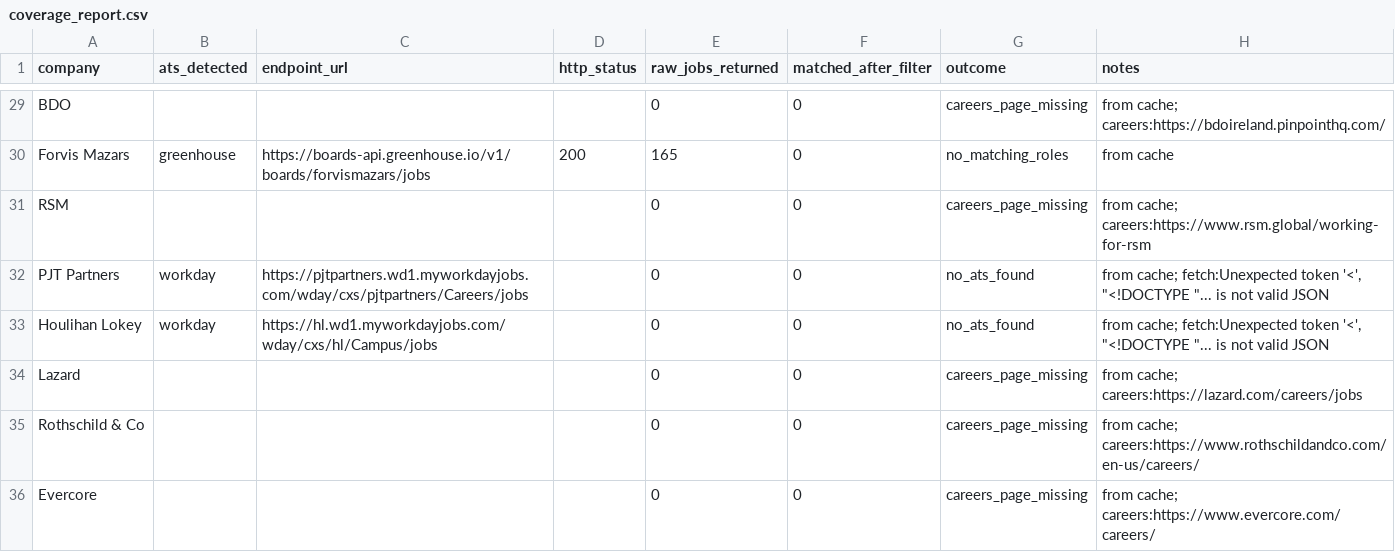
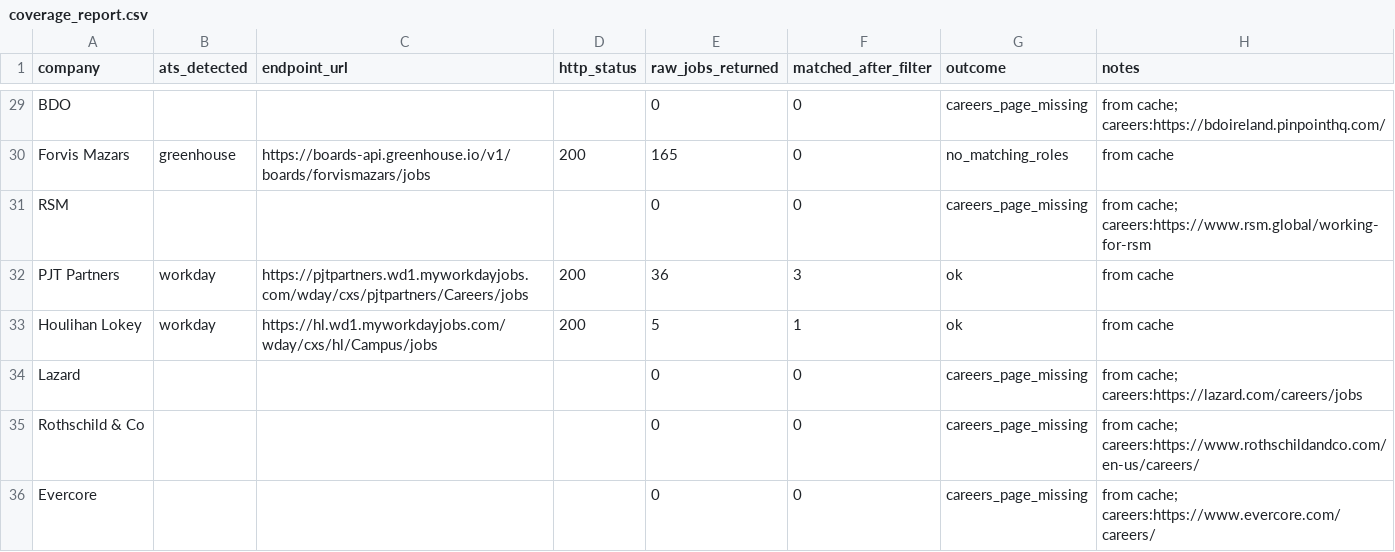
Before and after one commit to eannafolan-pro/Job-Hunt-New-York, a CSV file: data/coverage_report.csv, drawn as a sheet; only a part is shown, gaps mark what is left out; the diff covers the shown part only.

```diff
--- a/data/coverage_report.csv
+++ b/data/coverage_report.csv
@@ -31,4 +31,4 @@ Forvis Mazars,greenhouse,https://boards-api.greenhouse.io/v1/boards/forvismazars
 RSM,,,,0,0,careers_page_missing,from cache; careers:https://www.rsm.global/working-for-rsm
-PJT Partners,workday,https://pjtpartners.wd1.myworkdayjobs.com/wday/cxs/pjtpartners/Careers/jobs,,0,0,no_ats_found,"from cache; fetch:Unexpected token '<', ""<!DOCTYPE ""... is not valid JSON"
-Houlihan Lokey,workday,https://hl.wd1.myworkdayjobs.com/wday/cxs/hl/Campus/jobs,,0,0,no_ats_found,"from cache; fetch:Unexpected token '<', ""<!DOCTYPE ""... is not valid JSON"
+PJT Partners,workday,https://pjtpartners.wd1.myworkdayjobs.com/wday/cxs/pjtpartners/Careers/jobs,200,36,3,ok,from cache
+Houlihan Lokey,workday,https://hl.wd1.myworkdayjobs.com/wday/cxs/hl/Campus/jobs,200,5,1,ok,from cache
 Lazard,,,,0,0,careers_page_missing,from cache; careers:https://lazard.com/careers/jobs
```
Also changed, not shown: 31 edited cells elsewhere in this file, 1 other file.
